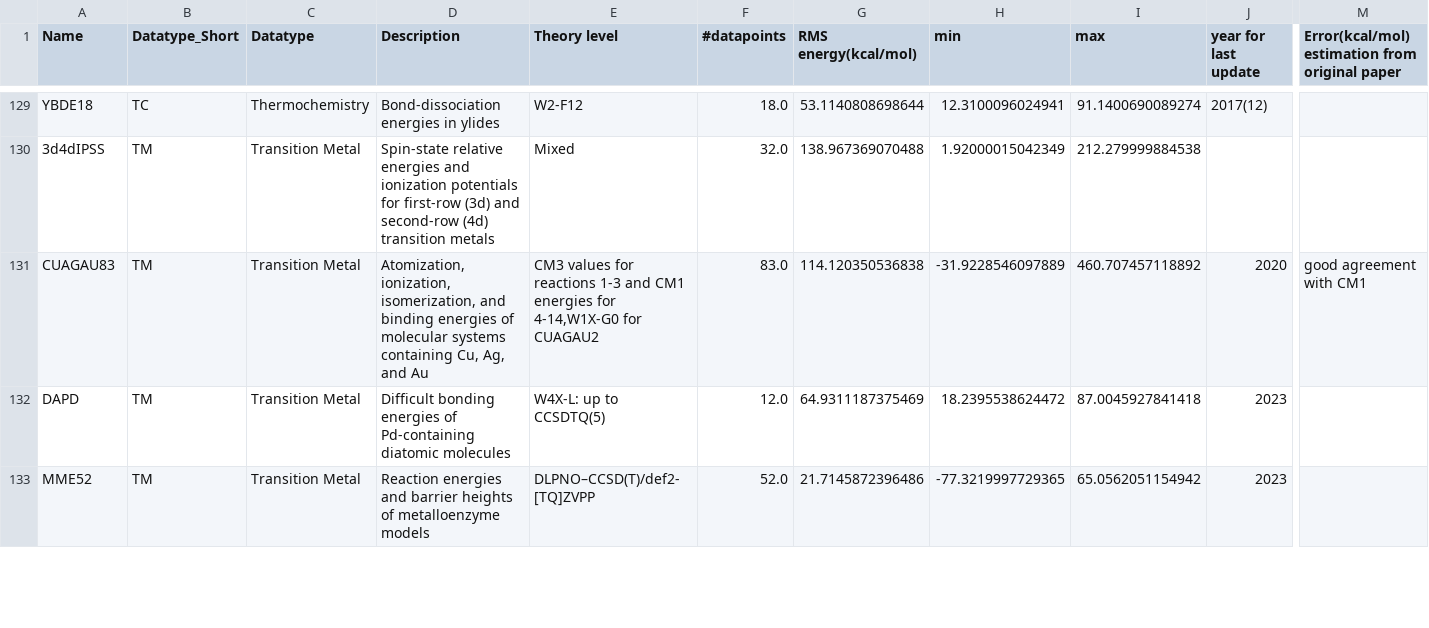
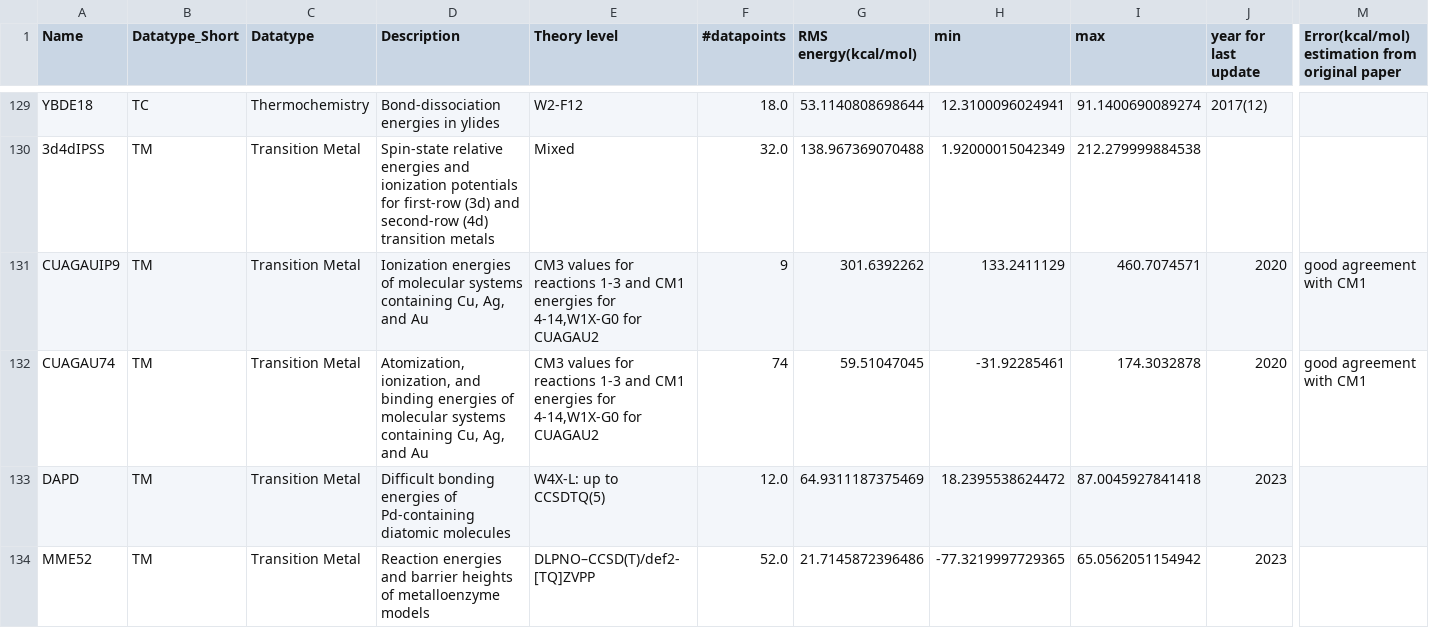
Before and after one commit to JiashuLiang/GSCDB138, a CSV file: Info/Datasets.csv, drawn as a sheet; only a part is shown, gaps mark what is left out; addresses are those after the commit; rows hold the shown columns only; the diff names each change by its address in the sheet, - before the commit and + after, or states it on an @@ line.

```diff
--- a/Info/Datasets.csv
+++ b/Info/Datasets.csv
+row 131: CUAGAUIP9 | TM | Transition Metal | Ionization energies of molecular systems containing Cu, Ag, and Au | CM3 values for reactions 1-3 and CM1 energies for 4-14,W1X-G0 for CUAGAU2 | 9 | 301.6392262 | 133.2411129 | 460.7074571 | 2020 | good agreement with CM1
-A132 (Name): CUAGAU83
+A132 (Name): CUAGAU74
-D132 (Description): Atomization, ionization, isomerization, and binding…
+D132 (Description): Atomization, ionization, and binding…
-F132 (#datapoints): 83.0
+F132 (#datapoints): 74
-G132 (RMS energy(kcal/mol)): 114.120350536838
+G132 (RMS energy(kcal/mol)): 59.51047045
-H132 (min): -31.9228546097889
+H132 (min): -31.92285461
-I132 (max): 460.707457118892
+I132 (max): 174.3032878
```
Also changed, not shown: Analysis/Errors_per_set_MAE.csv, Analysis/Errors_per_set_MSE.csv, 9 other files.
